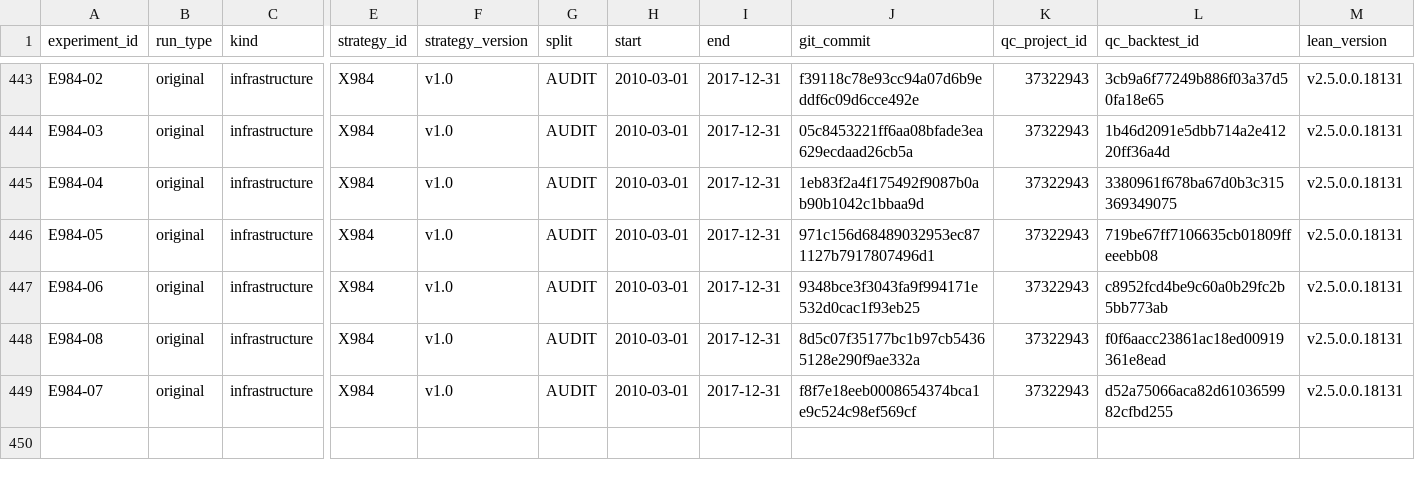
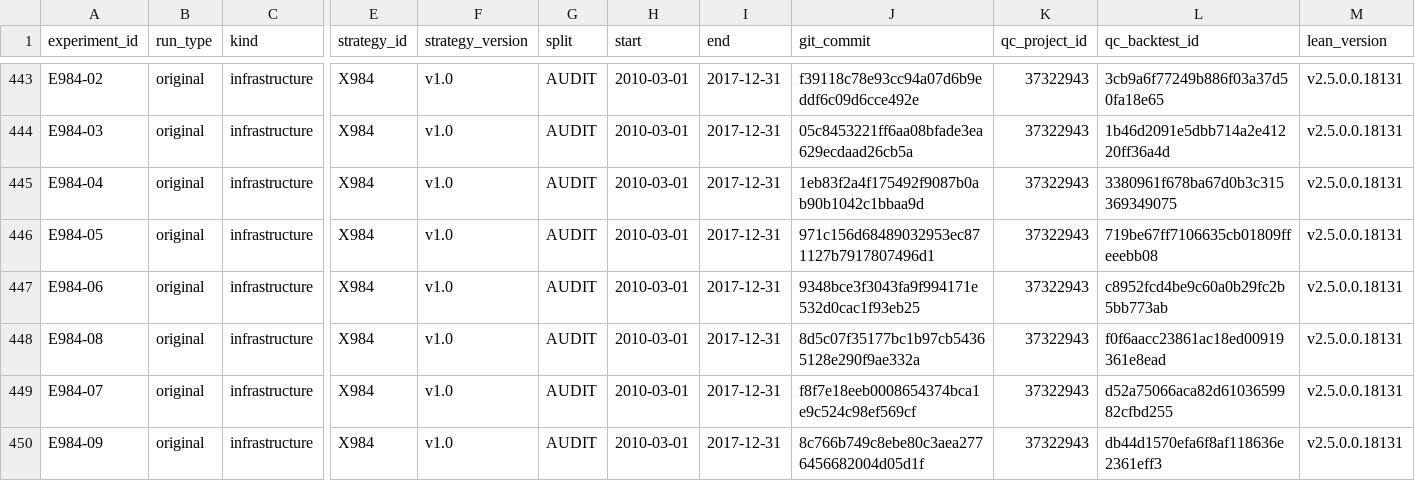
Before and after one commit to CohenMatan/quant-trading-research, a CSV file: experiments/INDEX.csv, drawn as a sheet; only a part is shown, gaps mark what is left out; rows hold the shown columns only; the diff names each change by its address in the sheet, - before the commit and + after, or states it on an @@ line.

```diff
--- a/experiments/INDEX.csv
+++ b/experiments/INDEX.csv
+row 450: E984-09 | original | infrastructure | X984 | v1.0 | AUDIT | 2010-03-01 | 2017-12-31 | 8c766b749c8ebe80c3aea2776456682004d05d1f | 37322943 | db44d1570efa6f8af118636e2361eff3 | v2.5.0.0.18131
```
Also changed, not shown: 6 other files.
